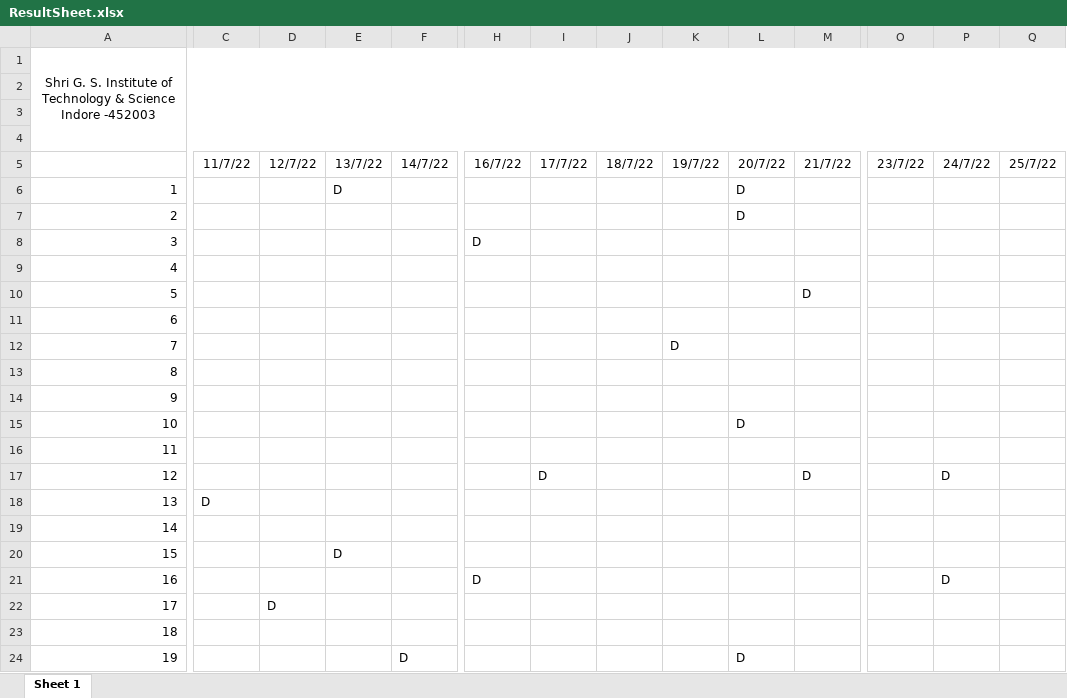
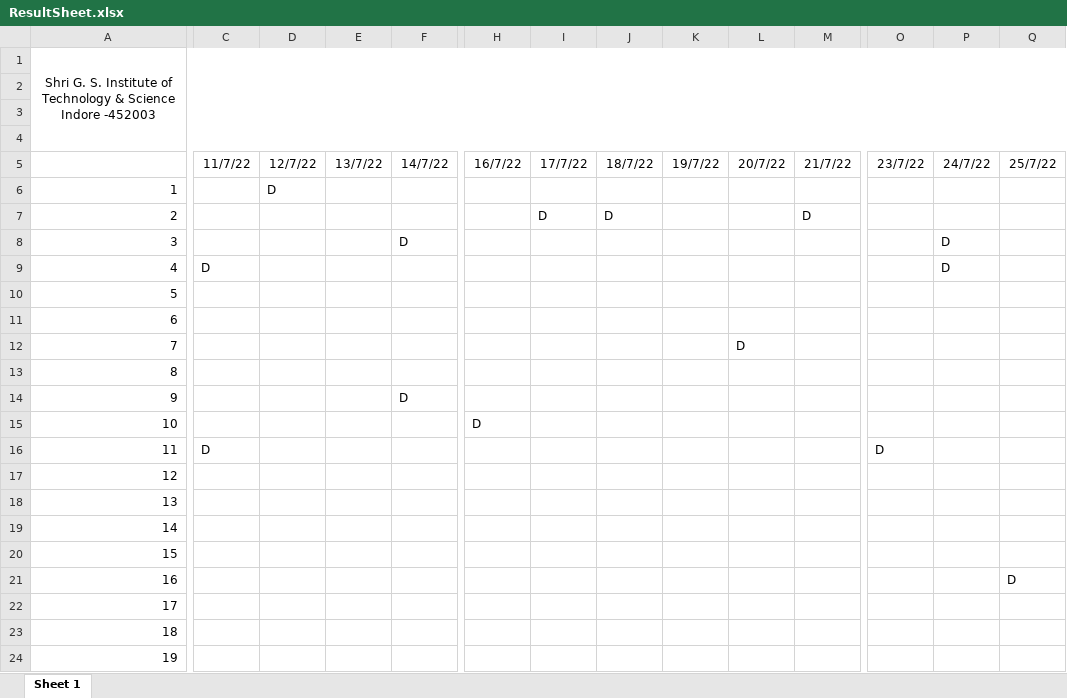
Before and after one commit to Sakshamwane/Invigilator-Duty-Chart, an Excel workbook: ResultSheet.xlsx, sheet Sheet 1, drawn as a sheet; only a part is shown, gaps mark what is left out; values as stored, in another font and other column widths than the file's, no borders; the diff covers the shown part only; the diff names each change by its address in the sheet, - before the commit and + after, or states it on an @@ line.

```diff
--- a/ResultSheet.xlsx (sheet Sheet 1)
+++ b/ResultSheet.xlsx (sheet Sheet 1)
-D6 (12/7/22): (empty)
+D6 (12/7/22): D
-E6 (13/7/22): D
+E6 (13/7/22): (empty)
-L6:L7 (20/7/22): D
+L6:L7 (20/7/22): (empty)
-I7 (17/7/22): (empty)
+I7 (17/7/22): D
-J7 (18/7/22): (empty)
+J7 (18/7/22): D
-M7 (21/7/22): (empty)
+M7 (21/7/22): D
-F8 (14/7/22): (empty)
+F8 (14/7/22): D
-H8 (16/7/22): D
+H8 (16/7/22): (empty)
-P8:P9 (24/7/22): (empty)
+P8:P9 (24/7/22): D
-C9 (11/7/22): (empty)
+C9 (11/7/22): D
-M10 (21/7/22): D
+M10 (21/7/22): (empty)
-K12 (19/7/22): D
+K12 (19/7/22): (empty)
-L12 (20/7/22): (empty)
+L12 (20/7/22): D
-F14 (14/7/22): (empty)
+F14 (14/7/22): D
-H15 (16/7/22): (empty)
+H15 (16/7/22): D
-L15 (20/7/22): D
+L15 (20/7/22): (empty)
-C16 (11/7/22): (empty)
+C16 (11/7/22): D
-O16 (23/7/22): (empty)
+O16 (23/7/22): D
-I17 (17/7/22): D
+I17 (17/7/22): (empty)
-M17 (21/7/22): D
+M17 (21/7/22): (empty)
-P17 (24/7/22): D
+P17 (24/7/22): (empty)
-C18 (11/7/22): D
+C18 (11/7/22): (empty)
-E20 (13/7/22): D
+E20 (13/7/22): (empty)
-H21 (16/7/22): D
+H21 (16/7/22): (empty)
-P21 (24/7/22): D
+P21 (24/7/22): (empty)
-Q21 (25/7/22): (empty)
+Q21 (25/7/22): D
-D22 (12/7/22): D
+D22 (12/7/22): (empty)
-F24 (14/7/22): D
+F24 (14/7/22): (empty)
-L24 (20/7/22): D
+L24 (20/7/22): (empty)
```
Also changed, not shown: 191 edited cells elsewhere in this sheet, 3 other files.
